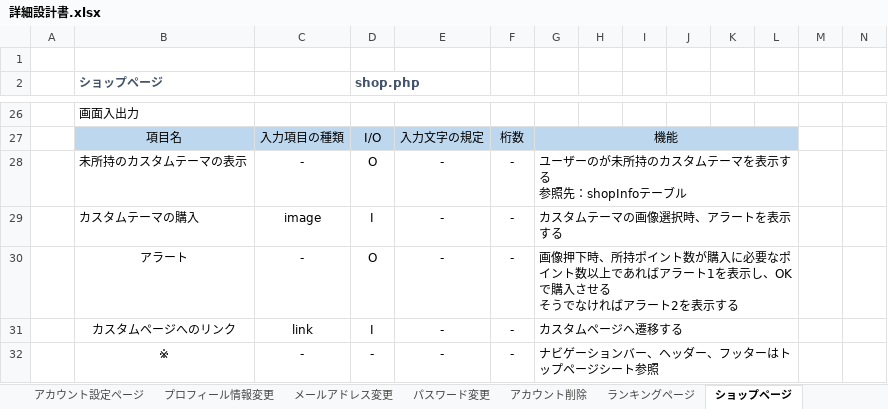
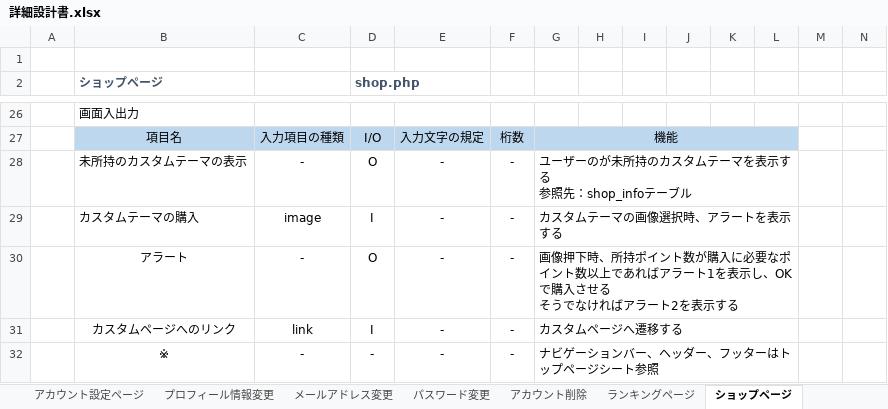
Before and after one commit to sss-sr2021/GUYS, an Excel workbook: 提出物/詳細設計書.xlsx, sheet ショップページ, drawn as a sheet; only a part is shown, gaps mark what is left out; values as stored, in another font and other column widths than the file's, no borders; charts and pictures not drawn; ↵ is a line break in a cell; the diff names each change by its address in the sheet, - before the commit and + after, or states it on an @@ line.

Commit message:
データベースの内容変更[※各々DBの変更必須！(変更項目は↓。詳細は花岡に)] ・usersテーブル：sum_mileage列追加 ・usersテーブル：列名変更//currentTheme→current_theme ・shopInfoテーブル：テーブル名変更//shopInfo→shop_info

```diff
--- a/提出物/詳細設計書.xlsx (sheet ショップページ)
+++ b/提出物/詳細設計書.xlsx (sheet ショップページ)
-G28: ユーザーのが未所持のカスタムテーマを表示する ↵ 参照先：shopInfoテーブル
+G28: ユーザーのが未所持のカスタムテーマを表示する ↵ 参照先：shop_infoテーブル
```
Also changed, not shown: sheet 表紙, sheet データベース定義, sheet ER図, sheet カスタムページ, charts or pictures, 1 other file.
